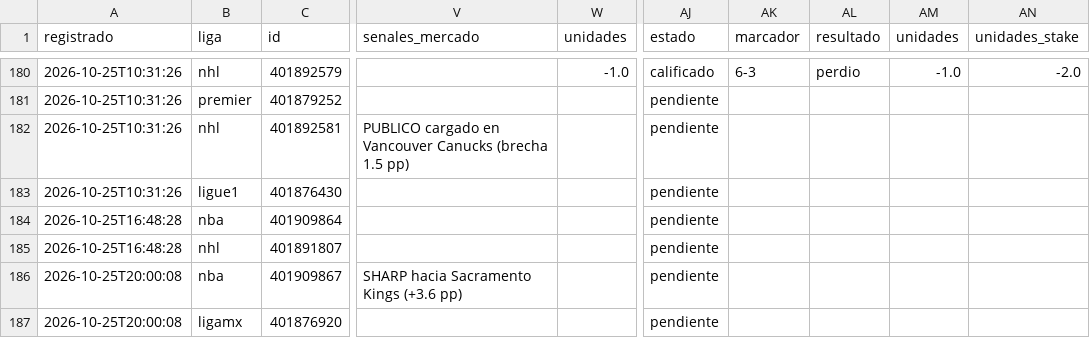
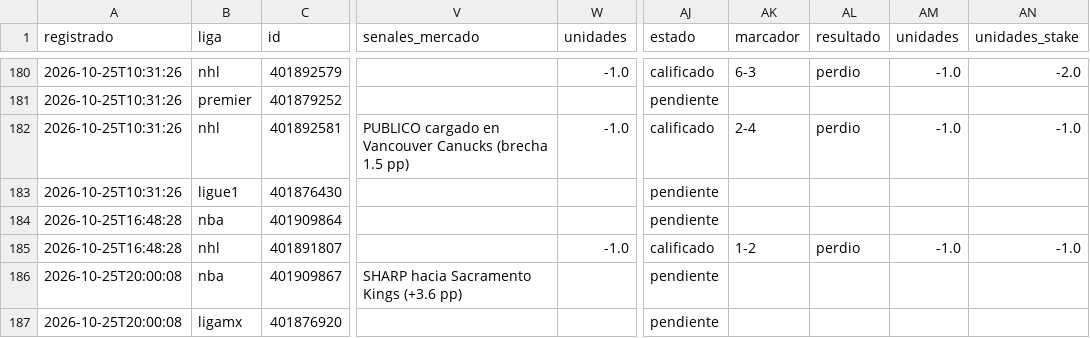
Before and after one commit to tenisman12/edgeline, a CSV file: salida/historial_picks_dia_calificado.csv, drawn as a sheet; only a part is shown, gaps mark what is left out; the diff covers the shown part only; the diff names each change by its address in the sheet, - before the commit and + after, or states it on an @@ line.

```diff
--- a/salida/historial_picks_dia_calificado.csv
+++ b/salida/historial_picks_dia_calificado.csv
-W182 (unidades): (empty)
+W182 (unidades): -1.0
-AJ182 (estado): pendiente
+AJ182 (estado): calificado
-AK182 (marcador): (empty)
+AK182 (marcador): 2-4
-AL182 (resultado): (empty)
+AL182 (resultado): perdio
-AM182 (unidades): (empty)
+AM182 (unidades): -1.0
-AN182 (unidades_stake): (empty)
+AN182 (unidades_stake): -1.0
-W185 (unidades): (empty)
+W185 (unidades): -1.0
-AJ185 (estado): pendiente
+AJ185 (estado): calificado
-AK185 (marcador): (empty)
+AK185 (marcador): 1-2
-AL185 (resultado): (empty)
+AL185 (resultado): perdio
-AM185 (unidades): (empty)
+AM185 (unidades): -1.0
-AN185 (unidades_stake): (empty)
+AN185 (unidades_stake): -1.0
```
Also changed, not shown: 4 added rows elsewhere in this file, salida/clv_detalle.csv, salida/espn_predictor_vivo.csv, 54 other files.
